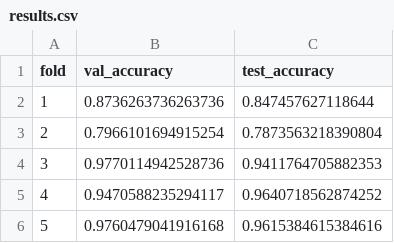
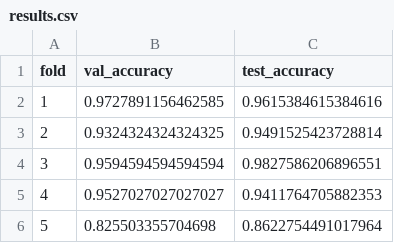
Before and after one commit to noura-gitto/Multimoda-braingnn, a CSV file: results/save_models/CC200_sMRI/with_ComBat/results.csv, drawn as a sheet.

```diff
--- a/results/save_models/CC200_sMRI/with_ComBat/results.csv
+++ b/results/save_models/CC200_sMRI/with_ComBat/results.csv
@@ -1,6 +1,6 @@
 fold,val_accuracy,test_accuracy
-1,0.8736263736263736,0.847457627118644
-2,0.7966101694915254,0.7873563218390804
-3,0.9770114942528736,0.9411764705882353
-4,0.9470588235294117,0.9640718562874252
-5,0.9760479041916168,0.9615384615384616
+1,0.9727891156462585,0.9615384615384616
+2,0.9324324324324325,0.9491525423728814
+3,0.9594594594594594,0.9827586206896551
+4,0.9527027027027027,0.9411764705882353
+5,0.825503355704698,0.8622754491017964
```
Also changed, not shown: 24 other files.
